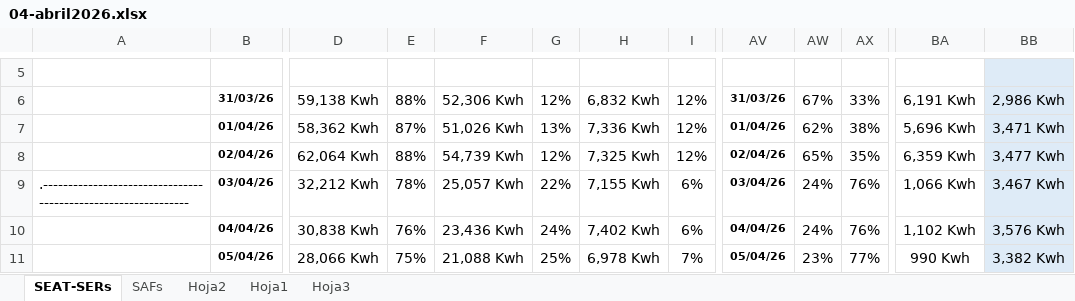
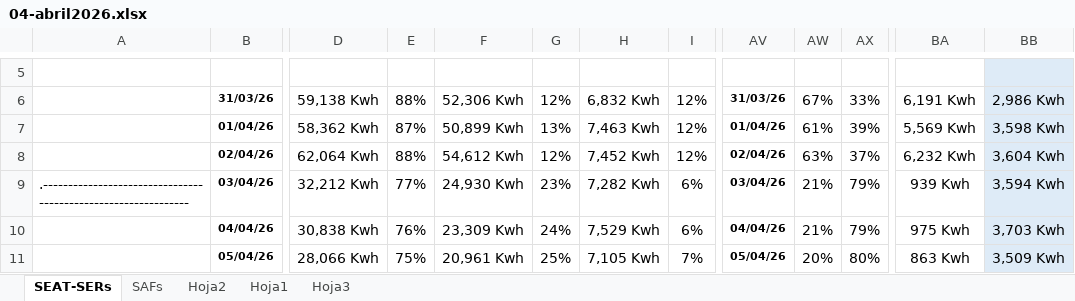
Before and after one commit to antoniorra1983-ops/Datos-Operacionales, an Excel workbook: data/seat/04-abril2026.xlsx, sheet SEAT-SERs, drawn as a sheet; only a part is shown, gaps mark what is left out; values as stored, in another font and other column widths than the file's, no borders; charts and pictures not drawn; the diff covers the shown part only; the diff names each change by its address in the sheet, - before the commit and + after, or states it on an @@ line.

```diff
--- a/data/seat/04-abril2026.xlsx (sheet SEAT-SERs)
+++ b/data/seat/04-abril2026.xlsx (sheet SEAT-SERs)
-F7: 51,026 Kwh
+F7: 50,899 Kwh
-H7: 7,336 Kwh
+H7: 7,463 Kwh
-AW7: 62%
+AW7: 61%
-AX7: 38%
+AX7: 39%
-BA7: 5,696 Kwh
+BA7: 5,569 Kwh
-BB7: 3,471 Kwh
+BB7: 3,598 Kwh
-F8: 54,739 Kwh
+F8: 54,612 Kwh
-H8: 7,325 Kwh
+H8: 7,452 Kwh
-AW8: 65%
+AW8: 63%
-AX8: 35%
+AX8: 37%
-BA8: 6,359 Kwh
+BA8: 6,232 Kwh
-BB8: 3,477 Kwh
+BB8: 3,604 Kwh
-E9: 78%
+E9: 77%
-F9: 25,057 Kwh
+F9: 24,930 Kwh
-G9: 22%
+G9: 23%
-H9: 7,155 Kwh
+H9: 7,282 Kwh
-AW9:AW10: 24%
+AW9:AW10: 21%
-AX9:AX10: 76%
+AX9:AX10: 79%
-BA9: 1,066 Kwh
+BA9: 939 Kwh
-BB9: 3,467 Kwh
+BB9: 3,594 Kwh
-F10: 23,436 Kwh
+F10: 23,309 Kwh
-H10: 7,402 Kwh
+H10: 7,529 Kwh
-BA10: 1,102 Kwh
+BA10: 975 Kwh
-BB10: 3,576 Kwh
+BB10: 3,703 Kwh
-F11: 21,088 Kwh
+F11: 20,961 Kwh
-H11: 6,978 Kwh
+H11: 7,105 Kwh
-AW11: 23%
+AW11: 20%
-AX11: 77%
+AX11: 80%
-BA11: 990 Kwh
+BA11: 863 Kwh
-BB11: 3,382 Kwh
+BB11: 3,509 Kwh
```
Also changed, not shown: 170 edited cells elsewhere in this sheet, charts or pictures, data/seat/01-enero2026.xlsx, data/seat/02-febrero2026.xlsx, 4 other files.
